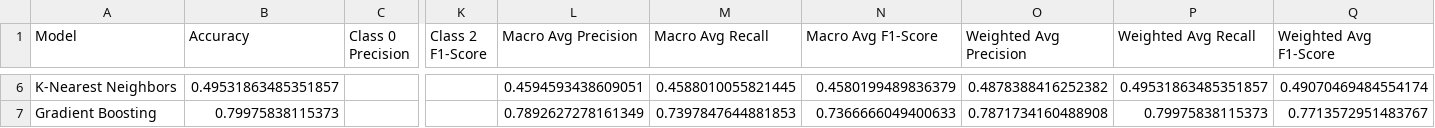
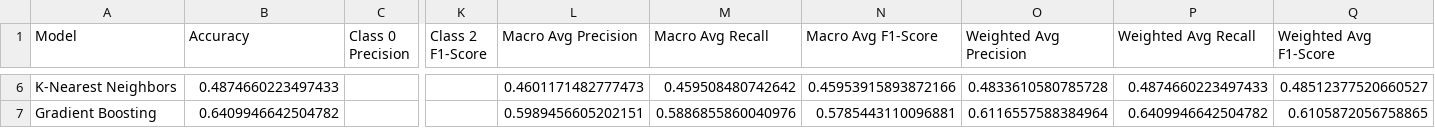
Before and after one commit to wnetohr/Olist-Brazilian-E-Commerce, a CSV file: data/outputs/classification_reports.csv, drawn as a sheet; only a part is shown, gaps mark what is left out; the diff covers the shown part only; the diff names each change by its address in the sheet, - before the commit and + after, or states it on an @@ line.

Commit message:
Alternando padrões do filtro de notas entre os modelos

```diff
--- a/data/outputs/classification_reports.csv
+++ b/data/outputs/classification_reports.csv
-B6 (Accuracy): 0.49531863485351857
+B6 (Accuracy): 0.4874660223497433
-L6 (Macro Avg Precision): 0.4594593438609051
+L6 (Macro Avg Precision): 0.4601171482777473
-M6 (Macro Avg Recall): 0.4588010055821445
+M6 (Macro Avg Recall): 0.459508480742642
-N6 (Macro Avg F1-Score): 0.4580199489836379
+N6 (Macro Avg F1-Score): 0.45953915893872166
-O6 (Weighted Avg Precision): 0.4878388416252382
+O6 (Weighted Avg Precision): 0.4833610580785728
-P6 (Weighted Avg Recall): 0.49531863485351857
+P6 (Weighted Avg Recall): 0.4874660223497433
-Q6 (Weighted Avg F1-Score): 0.49070469484554174
+Q6 (Weighted Avg F1-Score): 0.48512377520660527
-B7 (Accuracy): 0.79975838115373
+B7 (Accuracy): 0.6409946642504782
-L7 (Macro Avg Precision): 0.7892627278161349
+L7 (Macro Avg Precision): 0.5989456605202151
-M7 (Macro Avg Recall): 0.7397847644881853
+M7 (Macro Avg Recall): 0.5886855860040976
-N7 (Macro Avg F1-Score): 0.7366666049400633
+N7 (Macro Avg F1-Score): 0.5785443110096881
-O7 (Weighted Avg Precision): 0.7871734160488908
+O7 (Weighted Avg Precision): 0.6116557588384964
-P7 (Weighted Avg Recall): 0.79975838115373
+P7 (Weighted Avg Recall): 0.6409946642504782
-Q7 (Weighted Avg F1-Score): 0.7713572951483767
+Q7 (Weighted Avg F1-Score): 0.6105872056758865
```
Also changed, not shown: 28 edited cells elsewhere in this file, data/outputs/classification_reports_clean.csv, 8 other files.
